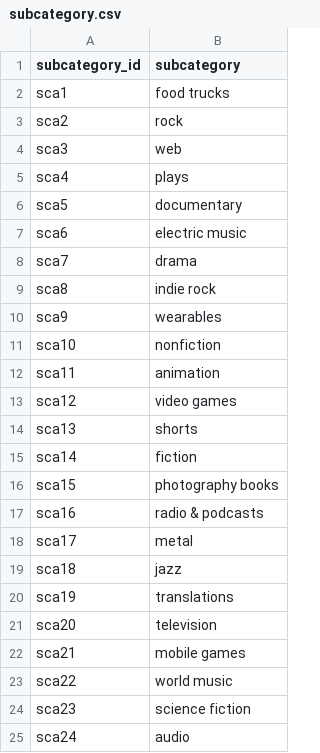
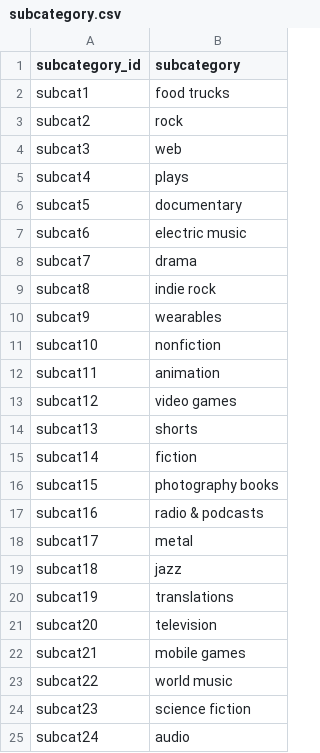
Before and after one commit to Lydia12138/Crowdfunding_ETL, a CSV file: Resources/subcategory.csv, drawn as a sheet.

```diff
--- a/Resources/subcategory.csv
+++ b/Resources/subcategory.csv
@@ -1,25 +1,25 @@
 subcategory_id,subcategory
-sca1,food trucks
-sca2,rock
-sca3,web
-sca4,plays
-sca5,documentary
-sca6,electric music
-sca7,drama
-sca8,indie rock
-sca9,wearables
-sca10,nonfiction
-sca11,animation
-sca12,video games
-sca13,shorts
-sca14,fiction
-sca15,photography books
-sca16,radio & podcasts
-sca17,metal
-sca18,jazz
-sca19,translations
-sca20,television
-sca21,mobile games
-sca22,world music
-sca23,science fiction
-sca24,audio
+subcat1,food trucks
+subcat2,rock
+subcat3,web
+subcat4,plays
+subcat5,documentary
+subcat6,electric music
+subcat7,drama
+subcat8,indie rock
+subcat9,wearables
+subcat10,nonfiction
+subcat11,animation
+subcat12,video games
+subcat13,shorts
+subcat14,fiction
+subcat15,photography books
+subcat16,radio & podcasts
+subcat17,metal
+subcat18,jazz
+subcat19,translations
+subcat20,television
+subcat21,mobile games
+subcat22,world music
+subcat23,science fiction
+subcat24,audio
```
Also changed, not shown: 3 other files.
